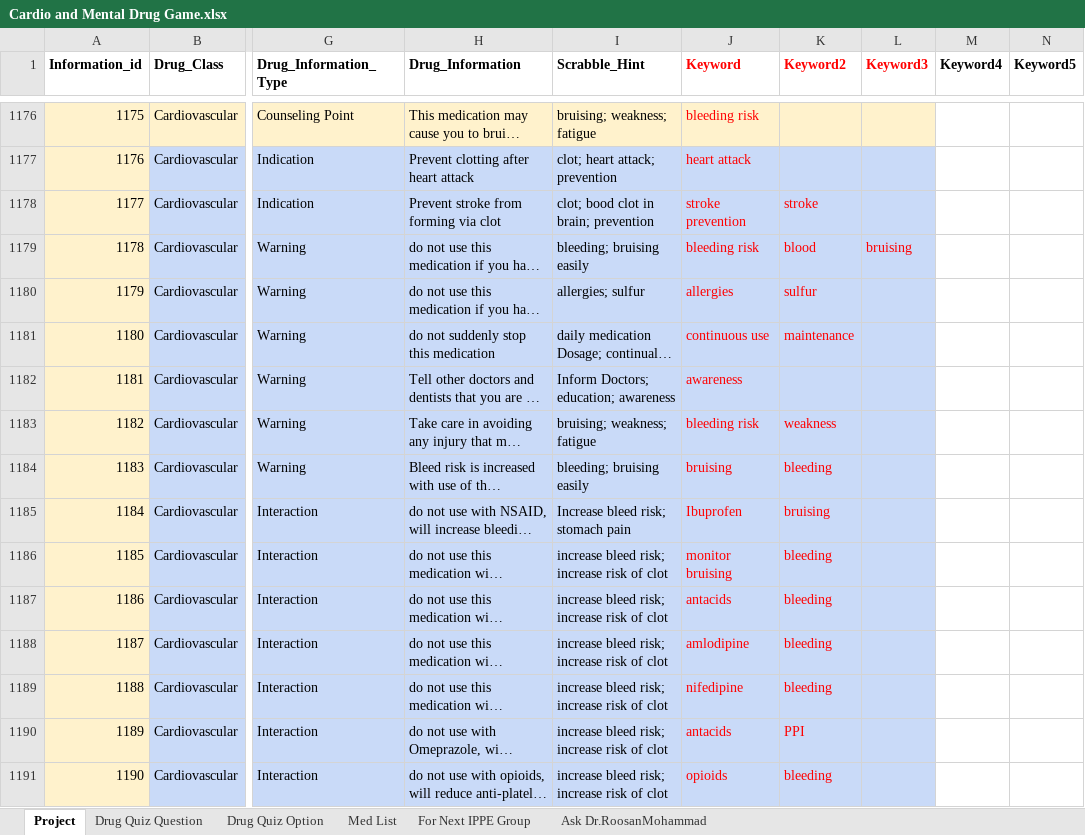
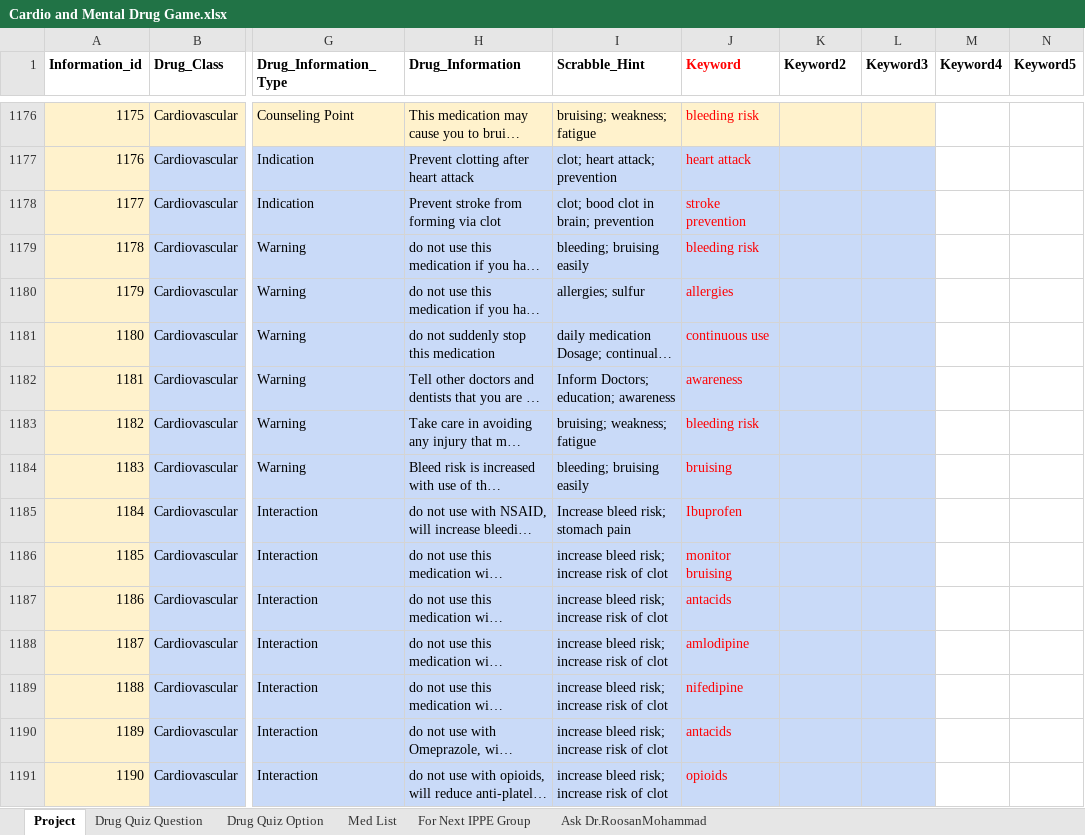
Before and after one commit to nash90/medical-app, an Excel workbook: script/data/Cardio and Mental Drug Game.xlsx, sheet Project, drawn as a sheet; only a part is shown, gaps mark what is left out; long unchanged cells end in …; values as stored, in another font and other column widths than the file's, no borders; conditional formats not drawn; the diff covers the shown part only; the diff names each change by its address in the sheet, - before the commit and + after, or states it on an @@ line.

Commit message:
new data

```diff
--- a/script/data/Cardio and Mental Drug Game.xlsx (sheet Project)
+++ b/script/data/Cardio and Mental Drug Game.xlsx (sheet Project)
-K1:L1 text colour: #FF0000
+K1:L1 text colour: black
-K1178 (Keyword2): stroke
+K1178 (Keyword2): (empty)
-K1179 (Keyword2): blood
+K1179 (Keyword2): (empty)
-L1179 (Keyword3): bruising
+L1179 (Keyword3): (empty)
-K1180 (Keyword2): sulfur
+K1180 (Keyword2): (empty)
-K1181 (Keyword2): maintenance
+K1181 (Keyword2): (empty)
-K1183 (Keyword2): weakness
+K1183 (Keyword2): (empty)
-K1184 (Keyword2): bleeding
+K1184 (Keyword2): (empty)
-K1185 (Keyword2): bruising
+K1185 (Keyword2): (empty)
-K1186:K1189 (Keyword2): bleeding
+K1186:K1189 (Keyword2): (empty)
-K1190 (Keyword2): PPI
+K1190 (Keyword2): (empty)
-K1191 (Keyword2): bleeding
+K1191 (Keyword2): (empty)
```
Also changed, not shown: 973 edited cells elsewhere in this sheet, sheet Drug Quiz Option, sheet Drug Quiz Question, 1 other file.
